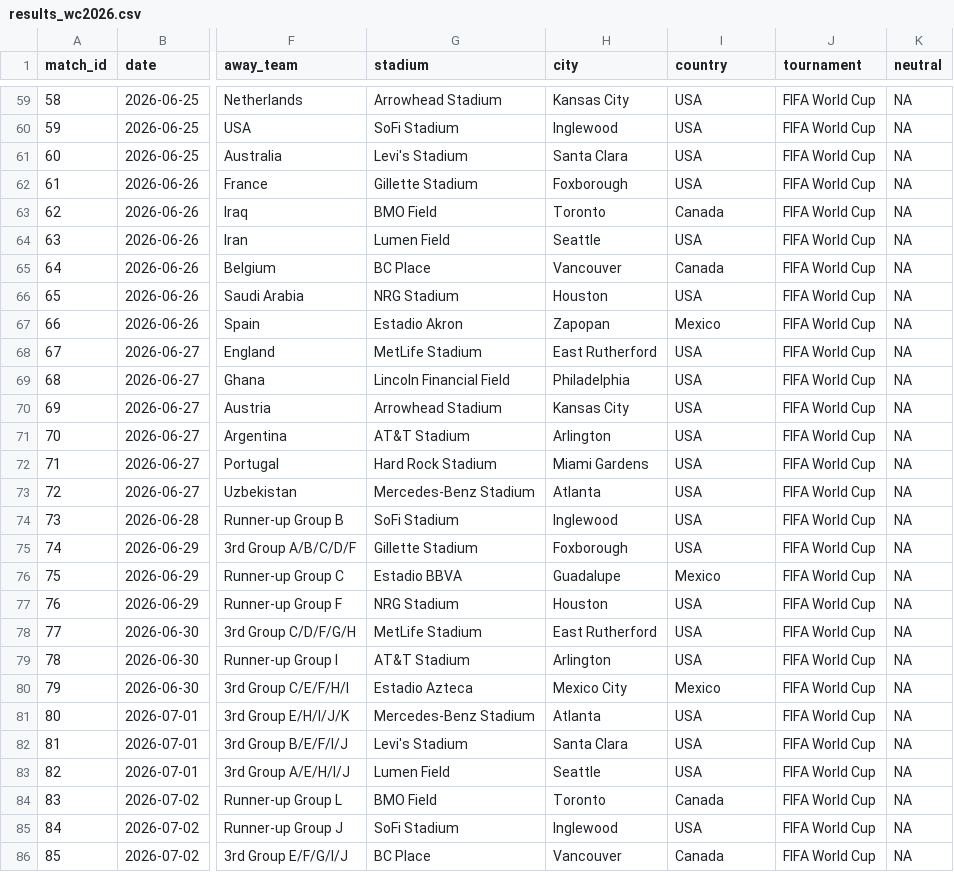
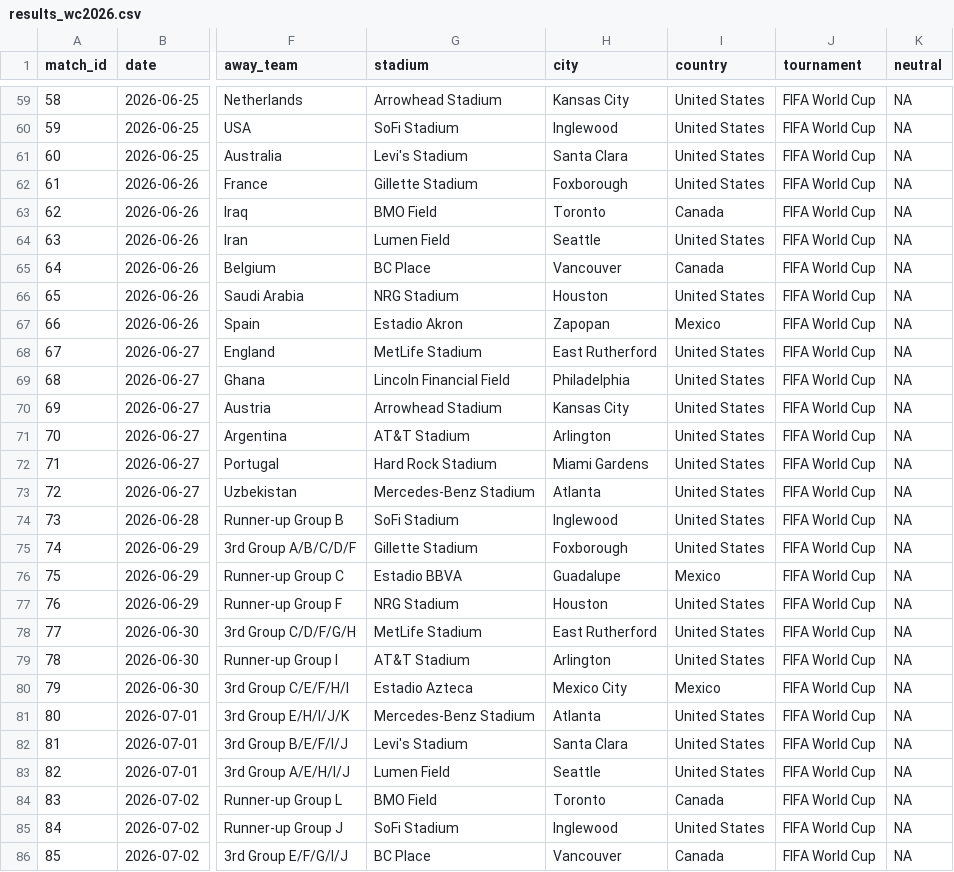
Before and after one commit to rwarneke/football_model, a CSV file: match_results/results_wc2026.csv, drawn as a sheet; only a part is shown, gaps mark what is left out; the diff covers the shown part only; the diff names each change by its address in the sheet, - before the commit and + after, or states it on an @@ line.

```diff
--- a/match_results/results_wc2026.csv
+++ b/match_results/results_wc2026.csv
-I59:I62 (country): USA
+I59:I62 (country): United States
-I64 (country): USA
+I64 (country): United States
-I66 (country): USA
+I66 (country): United States
-I68:I75 (country): USA
+I68:I75 (country): United States
-I77:I79 (country): USA
+I77:I79 (country): United States
-I81:I83 (country): USA
+I81:I83 (country): United States
-I85 (country): USA
+I85 (country): United States
```
Also changed, not shown: 64 edited cells elsewhere in this file, model_output/ratings_current.csv, model_output/ratings_history_yearly.csv, 15 other files.
